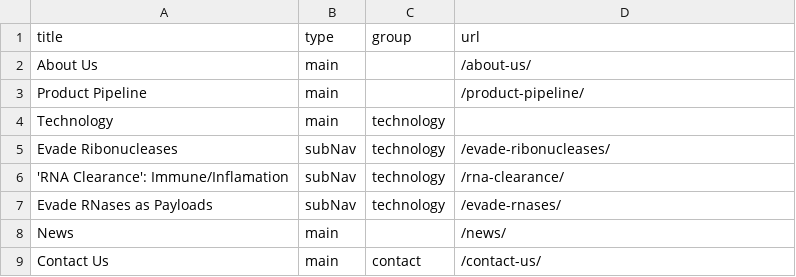
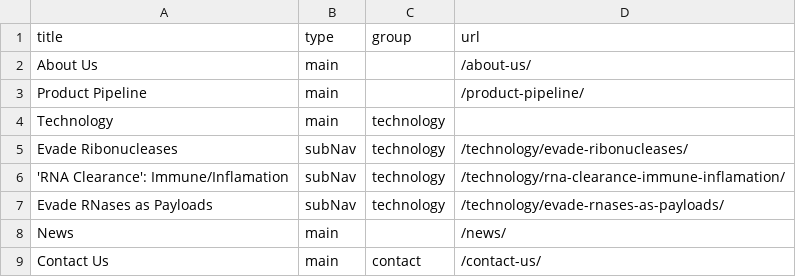
Before and after one commit to abbylarner/qb_v1, a CSV file: _data/nav.csv, drawn as a sheet.

Commit message:
added news and technology pages

```diff
--- a/_data/nav.csv
+++ b/_data/nav.csv
@@ -4,5 +4,5 @@ Product Pipeline,main,,/product-pipeline/
 Technology,main,technology,
-Evade Ribonucleases,subNav,technology,/evade-ribonucleases/
-'RNA Clearance': Immune/Inflamation,subNav,technology,/rna-clearance/
-Evade RNases as Payloads,subNav,technology,/evade-rnases/
+Evade Ribonucleases,subNav,technology,/technology/evade-ribonucleases/
+'RNA Clearance': Immune/Inflamation,subNav,technology,/technology/rna-clearance-immune-inflamation/
+Evade RNases as Payloads,subNav,technology,/technology/evade-rnases-as-payloads/
 News,main,,/news/
```
Also changed, not shown: 11 other files.
